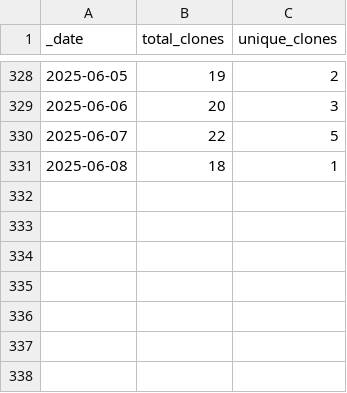
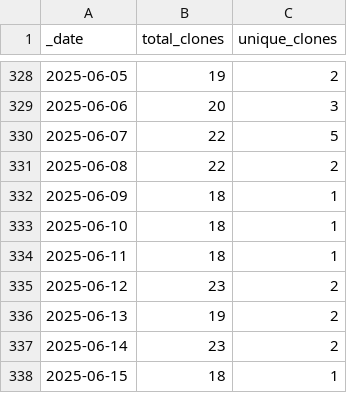
Before and after one commit to ansible-middleware/jws, a CSV file: traffic/clones.csv, drawn as a sheet; only a part is shown, gaps mark what is left out.

Commit message:
GitHub traffic

```diff
--- a/traffic/clones.csv
+++ b/traffic/clones.csv
@@ -330,2 +330,9 @@ _date,total_clones,unique_clones
 2025-06-07,22,5
-2025-06-08,18,1
+2025-06-08,22,2
+2025-06-09,18,1
+2025-06-10,18,1
+2025-06-11,18,1
+2025-06-12,23,2
+2025-06-13,19,2
+2025-06-14,23,2
+2025-06-15,18,1
```
Also changed, not shown: traffic/views.csv, 1 other file.
